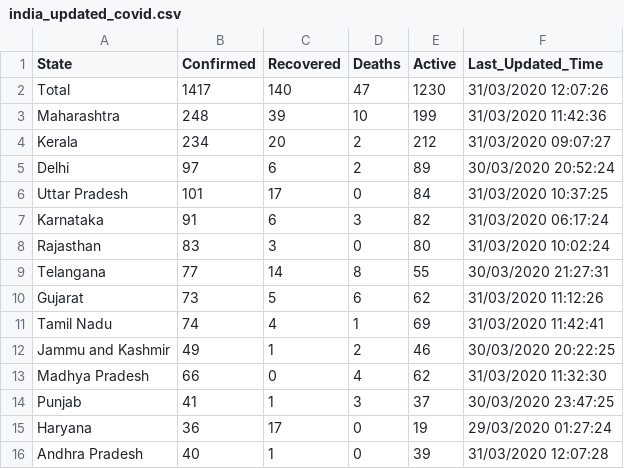
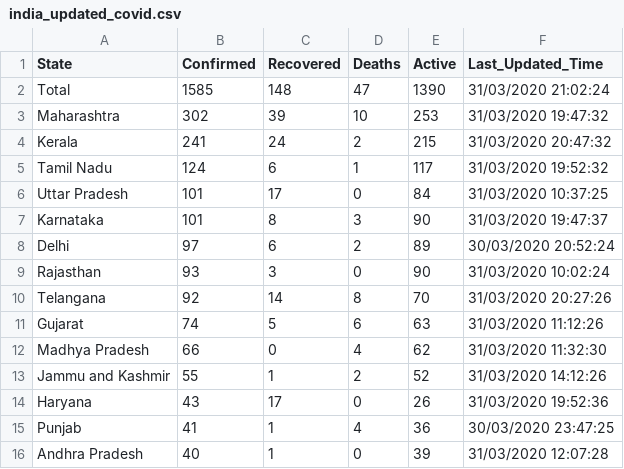
Before and after one commit to anmoledewan/CovidScrapper, a CSV file: CovidScrapper/india_updated_covid.csv, drawn as a sheet; only a part is shown; the diff covers the shown part only.

Commit message:
update live data

```diff
--- a/CovidScrapper/india_updated_covid.csv
+++ b/CovidScrapper/india_updated_covid.csv
@@ -1,16 +1,16 @@
 "State","Confirmed","Recovered","Deaths","Active","Last_Updated_Time"
-"Total","1417","140","47","1230","31/03/2020 12:07:26"
-"Maharashtra","248","39","10","199","31/03/2020 11:42:36"
-"Kerala","234","20","2","212","31/03/2020 09:07:27"
+"Total","1585","148","47","1390","31/03/2020 21:02:24"
+"Maharashtra","302","39","10","253","31/03/2020 19:47:32"
+"Kerala","241","24","2","215","31/03/2020 20:47:32"
+"Tamil Nadu","124","6","1","117","31/03/2020 19:52:32"
+"Uttar Pradesh","101","17","0","84","31/03/2020 10:37:25"
+"Karnataka","101","8","3","90","31/03/2020 19:47:37"
 "Delhi","97","6","2","89","30/03/2020 20:52:24"
-"Uttar Pradesh","101","17","0","84","31/03/2020 10:37:25"
-"Karnataka","91","6","3","82","31/03/2020 06:17:24"
-"Rajasthan","83","3","0","80","31/03/2020 10:02:24"
-"Telangana","77","14","8","55","30/03/2020 21:27:31"
-"Gujarat","73","5","6","62","31/03/2020 11:12:26"
-"Tamil Nadu","74","4","1","69","31/03/2020 11:42:41"
-"Jammu and Kashmir","49","1","2","46","30/03/2020 20:22:25"
+"Rajasthan","93","3","0","90","31/03/2020 10:02:24"
+"Telangana","92","14","8","70","31/03/2020 20:27:26"
+"Gujarat","74","5","6","63","31/03/2020 11:12:26"
 "Madhya Pradesh","66","0","4","62","31/03/2020 11:32:30"
-"Punjab","41","1","3","37","30/03/2020 23:47:25"
-"Haryana","36","17","0","19","29/03/2020 01:27:24"
+"Jammu and Kashmir","55","1","2","52","31/03/2020 14:12:26"
+"Haryana","43","17","0","26","31/03/2020 19:52:36"
+"Punjab","41","1","4","36","30/03/2020 23:47:25"
 "Andhra Pradesh","40","1","0","39","31/03/2020 12:07:28"
```
Also changed, not shown: 2 added rows, 2 removed rows and 7 edited cells elsewhere in this file.
